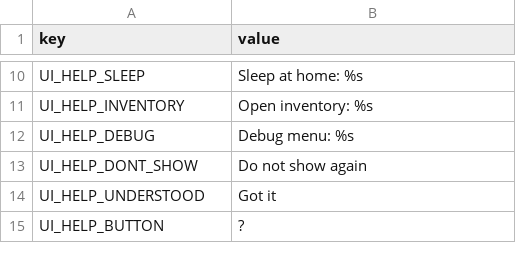
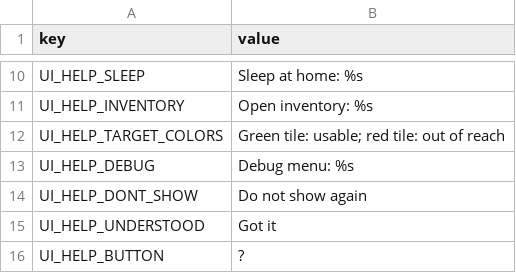
Before and after one commit to hoangarts1/nongtrai, a CSV file: localization/strings_en.csv, drawn as a sheet; only a part is shown, gaps mark what is left out; the diff names each change by its address in the sheet, - before the commit and + after, or states it on an @@ line.

```diff
--- a/localization/strings_en.csv
+++ b/localization/strings_en.csv
+row 12: UI_HELP_TARGET_COLORS | Green tile: usable; red tile: out of reach
```
Also changed, not shown: localization/strings_vi.csv, 8 other files.
